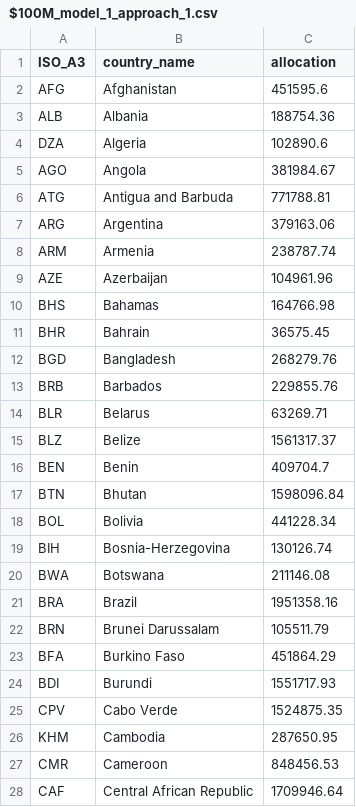
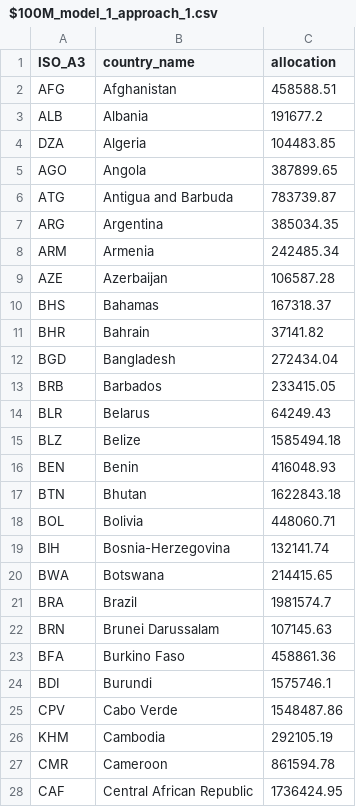
Before and after one commit to samaramanzin/cali_fund, a CSV file: data_processed/cali_fund_scenarios/$100M_model_1_approach_1.csv, drawn as a sheet; only a part is shown; the diff covers the shown part only.

```diff
--- a/data_processed/cali_fund_scenarios/$100M_model_1_approach_1.csv
+++ b/data_processed/cali_fund_scenarios/$100M_model_1_approach_1.csv
@@ -1,28 +1,28 @@
 "ISO_A3","country_name","allocation"
-"AFG","Afghanistan",451595.6
-"ALB","Albania",188754.36
-"DZA","Algeria",102890.6
-"AGO","Angola",381984.67
-"ATG","Antigua and Barbuda",771788.81
-"ARG","Argentina",379163.06
-"ARM","Armenia",238787.74
-"AZE","Azerbaijan",104961.96
-"BHS","Bahamas",164766.98
-"BHR","Bahrain",36575.45
-"BGD","Bangladesh",268279.76
-"BRB","Barbados",229855.76
-"BLR","Belarus",63269.71
-"BLZ","Belize",1561317.37
-"BEN","Benin",409704.7
-"BTN","Bhutan",1598096.84
-"BOL","Bolivia",441228.34
-"BIH","Bosnia-Herzegovina",130126.74
-"BWA","Botswana",211146.08
-"BRA","Brazil",1951358.16
-"BRN","Brunei Darussalam",105511.79
-"BFA","Burkino Faso",451864.29
-"BDI","Burundi",1551717.93
-"CPV","Cabo Verde",1524875.35
-"KHM","Cambodia",287650.95
-"CMR","Cameroon",848456.53
-"CAF","Central African Republic",1709946.64
+"AFG","Afghanistan",458588.51
+"ALB","Albania",191677.2
+"DZA","Algeria",104483.85
+"AGO","Angola",387899.65
+"ATG","Antigua and Barbuda",783739.87
+"ARG","Argentina",385034.35
+"ARM","Armenia",242485.34
+"AZE","Azerbaijan",106587.28
+"BHS","Bahamas",167318.37
+"BHR","Bahrain",37141.82
+"BGD","Bangladesh",272434.04
+"BRB","Barbados",233415.05
+"BLR","Belarus",64249.43
+"BLZ","Belize",1585494.18
+"BEN","Benin",416048.93
+"BTN","Bhutan",1622843.18
+"BOL","Bolivia",448060.71
+"BIH","Bosnia-Herzegovina",132141.74
+"BWA","Botswana",214415.65
+"BRA","Brazil",1981574.7
+"BRN","Brunei Darussalam",107145.63
+"BFA","Burkino Faso",458861.36
+"BDI","Burundi",1575746.1
+"CPV","Cabo Verde",1548487.86
+"KHM","Cambodia",292105.19
+"CMR","Cameroon",861594.78
+"CAF","Central African Republic",1736424.95
```
Also changed, not shown: 126 edited cells elsewhere in this file, data_processed/cali_fund_scenarios/$1000M_model_2_approach_1.csv, data_processed/cali_fund_scenarios/$10M_model_2_approach_1.csv, 37 other files.
